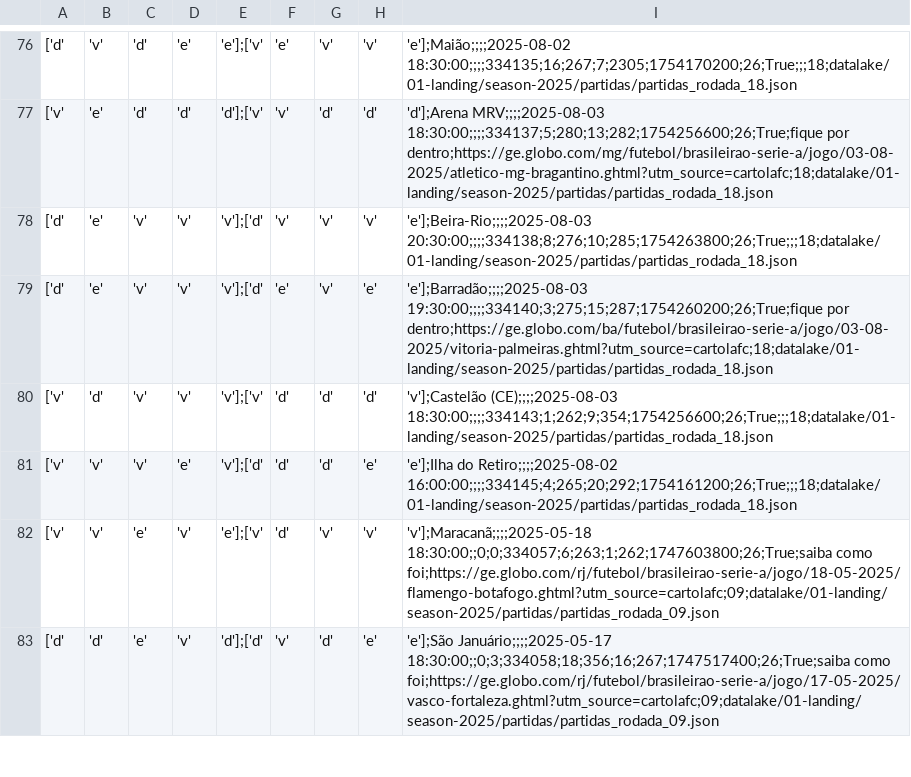
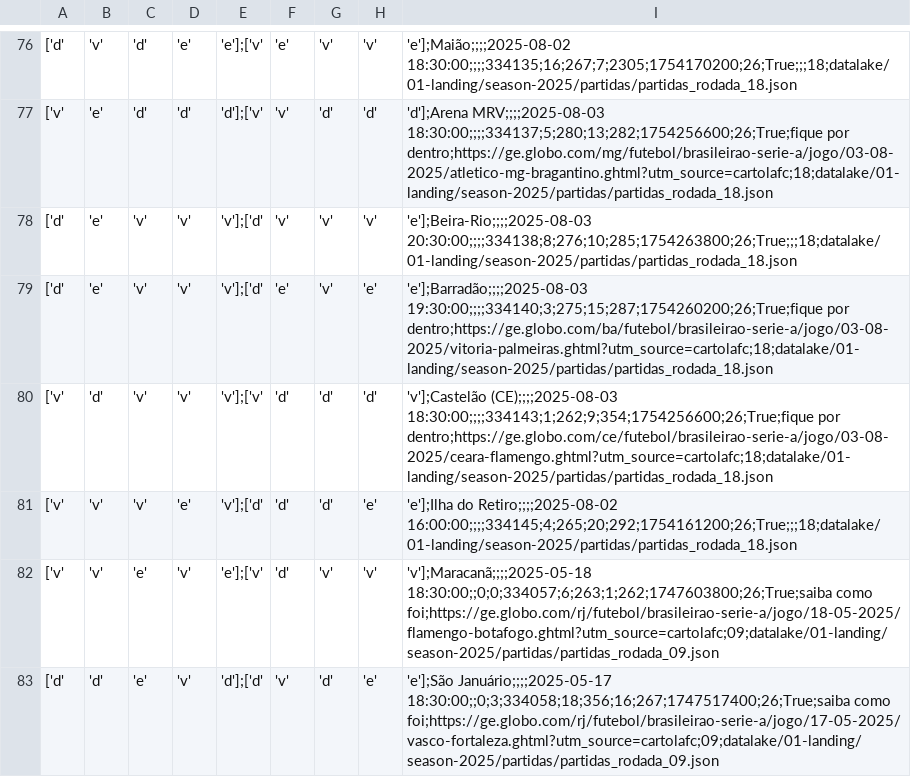
Before and after one commit to adntayer/cartola_datalake, a CSV file: datalake/02-bronze/season-2025/partidas/partidas.csv, drawn as a sheet; only a part is shown, gaps mark what is left out; the diff names each change by its address in the sheet, - before the commit and + after, or states it on an @@ line.

Commit message:
📡 [data landing-to-bronze partidas]: automatic update data Thu Jul 31 10:44:50 UTC 2025

```diff
--- a/datalake/02-bronze/season-2025/partidas/partidas.csv
+++ b/datalake/02-bronze/season-2025/partidas/partidas.csv
-I80: 'v'];Castelão (CE);;;;2025-08-03 18:30:00;;;;334143;1;262;9;354;1754256600;26;True;;;18;datalake/01-landing/season-2025/partidas/partidas_rodada_18.json
+I80: 'v'];Castelão (CE);;;;2025-08-03 18:30:00;;;;334143;1;262;9;354;1754256600;26;True;fique por dentro;https://ge.globo.com/ce/futebol/brasileirao-serie-a/jogo/03-08-2025/ceara-flamengo.ghtml?utm_source=cartolafc;18;datalake/01-landing/season-2025/partidas/partidas_rodada_18.json
```
